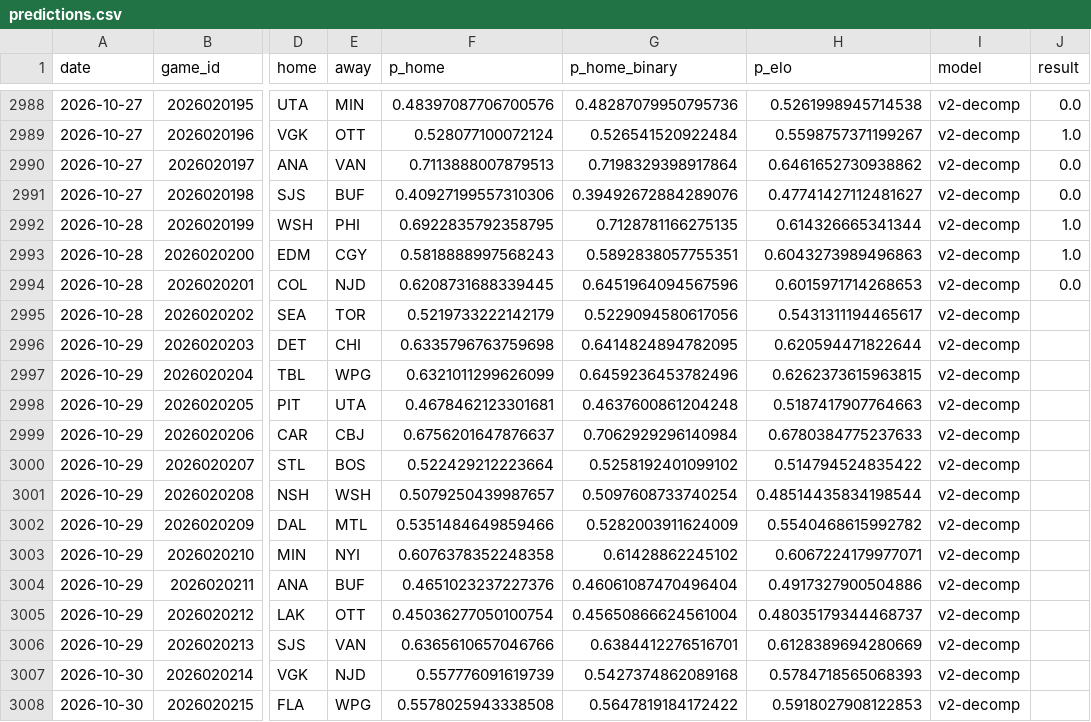
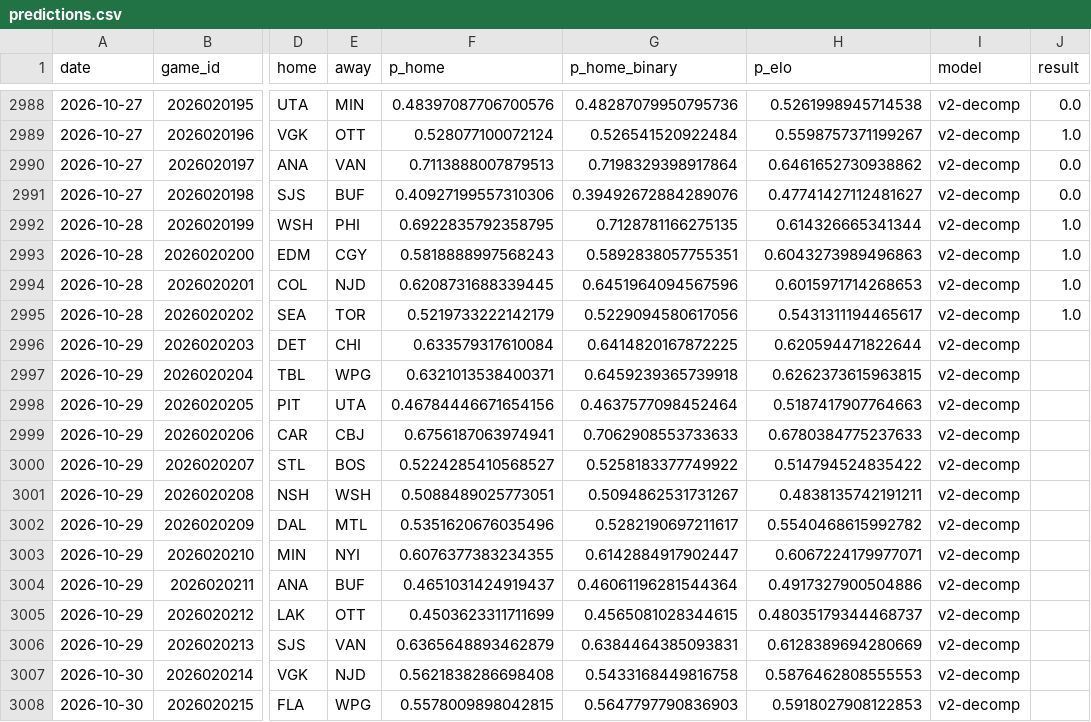
Before and after one commit to azcal/mbm-nhl, a CSV file: logs/predictions.csv, drawn as a sheet; only a part is shown, gaps mark what is left out; the diff covers the shown part only; the diff names each change by its address in the sheet, - before the commit and + after, or states it on an @@ line.

```diff
--- a/logs/predictions.csv
+++ b/logs/predictions.csv
-J2994 (result): 0.0
+J2994 (result): 1.0
-J2995 (result): (empty)
+J2995 (result): 1.0
-F2996 (p_home): 0.6335796763759698
+F2996 (p_home): 0.633579317610084
-G2996 (p_home_binary): 0.6414824894782095
+G2996 (p_home_binary): 0.6414820167872225
-F2997 (p_home): 0.6321011299626099
+F2997 (p_home): 0.6321013538400371
-G2997 (p_home_binary): 0.6459236453782496
+G2997 (p_home_binary): 0.6459239365739918
-F2998 (p_home): 0.4678462123301681
+F2998 (p_home): 0.46784446671654156
-G2998 (p_home_binary): 0.4637600861204248
+G2998 (p_home_binary): 0.4637577098452464
-F2999 (p_home): 0.6756201647876637
+F2999 (p_home): 0.6756187063974941
-G2999 (p_home_binary): 0.7062929296140984
+G2999 (p_home_binary): 0.7062908553733633
-F3000 (p_home): 0.522429212223664
+F3000 (p_home): 0.5224285410568527
-G3000 (p_home_binary): 0.5258192401099102
+G3000 (p_home_binary): 0.5258183377749922
-F3001 (p_home): 0.5079250439987657
+F3001 (p_home): 0.5088489025773051
-G3001 (p_home_binary): 0.5097608733740254
+G3001 (p_home_binary): 0.5094862531731267
-H3001 (p_elo): 0.48514435834198544
+H3001 (p_elo): 0.4838135742191211
-F3002 (p_home): 0.5351484649859466
+F3002 (p_home): 0.5351620676035496
-G3002 (p_home_binary): 0.5282003911624009
+G3002 (p_home_binary): 0.5282190697211617
-F3003 (p_home): 0.6076378352248358
+F3003 (p_home): 0.6076377383234355
-G3003 (p_home_binary): 0.61428862245102
+G3003 (p_home_binary): 0.6142884917902447
-F3004 (p_home): 0.4651023237227376
+F3004 (p_home): 0.4651031424919437
-G3004 (p_home_binary): 0.46061087470496404
+G3004 (p_home_binary): 0.46061196281544364
-F3005 (p_home): 0.45036277050100754
+F3005 (p_home): 0.4503623311711699
-G3005 (p_home_binary): 0.45650866624561004
+G3005 (p_home_binary): 0.4565081028344615
-F3006 (p_home): 0.6365610657046766
+F3006 (p_home): 0.6365648893462879
-G3006 (p_home_binary): 0.6384412276516701
+G3006 (p_home_binary): 0.6384464385093831
-F3007 (p_home): 0.557776091619739
+F3007 (p_home): 0.5621838286698408
-G3007 (p_home_binary): 0.5427374862089168
+G3007 (p_home_binary): 0.5433168449816758
-H3007 (p_elo): 0.5784718565068393
+H3007 (p_elo): 0.5876462808555553
-F3008 (p_home): 0.5578025943338508
+F3008 (p_home): 0.5578009898042815
-G3008 (p_home_binary): 0.5647819184172422
+G3008 (p_home_binary): 0.5647797790836903
```
Also changed, not shown: 3 edited cells elsewhere in this file, data/games.csv, logs/graded.csv, 3 other files.
